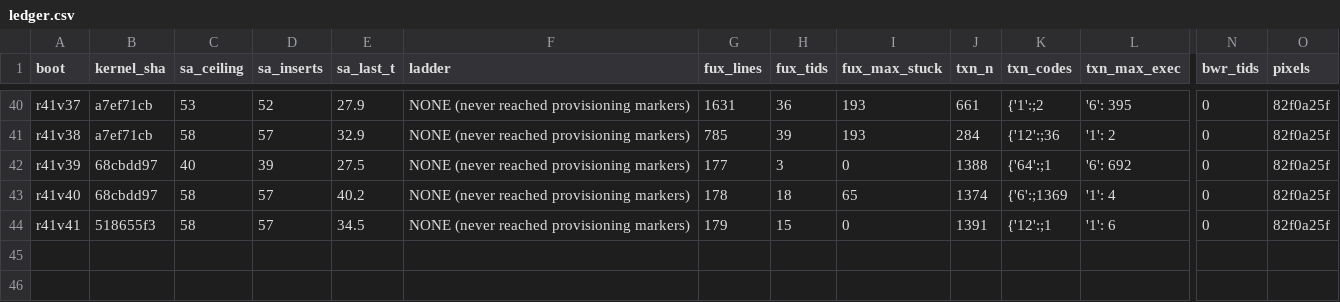
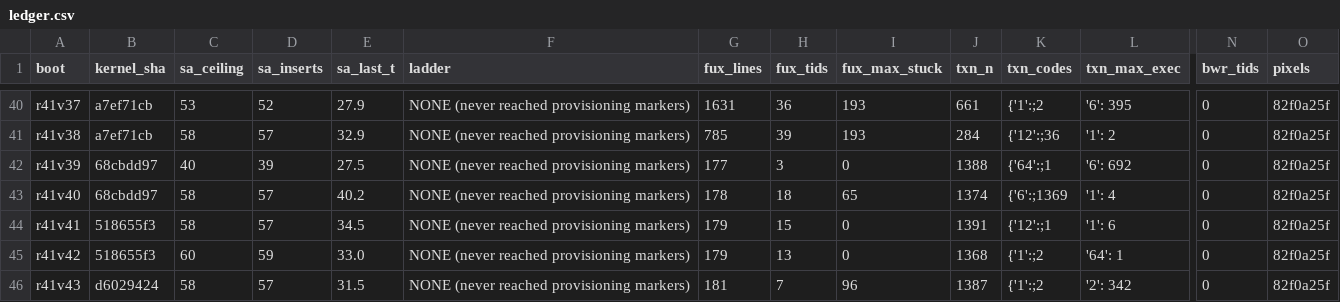
Before and after one commit to topkernel/Rux, a CSV file: run/r41/ledger.csv, drawn as a sheet; only a part is shown, gaps mark what is left out; rows hold the shown columns only; the diff names each change by its address in the sheet, - before the commit and + after, or states it on an @@ line.

Commit message:
run(r41): v42 (518655f3 control) + v43 (d6029424 = ea88abfa thread_has_work parity) banked
v42 control: SA 60, txn-hang n=1368 ('6':1364), HLD pair OS_IPC_0_340<->power_host
with target todo=1 (the invisible-todo bug shape), pixels 82f0a25f.
v43 first ea88abfa boot: SA 58, n=1387 but MIXED codes ('6':870 '2':342 '12':173),
new comm set (telecom/bootanimation/DB_TaskExecutor replace time_service/foundation),
HLD pair now OS_IPC_3_567<->power_host with todo=0 on BOTH sides, and the pair's
txn1829 actually COMPLETED (SLOW-TXN 6060ms exec at t=25s) instead of parking 819+s.
WAKE-RUN-LEAK pre-existing on both kernels (570 vs 550 lines). fdreap grace-stall
prints bimodal across boots on both kernels (v39:0 v40:1 v41:1260 v42:0 v43:1195)
- not attributable to the fix. Pixels unchanged 82f0a25f.

```diff
--- a/run/r41/ledger.csv
+++ b/run/r41/ledger.csv
+row 45: r41v42 | 518655f3 | 60 | 59 | 33.0 | NONE (never reached provisioning markers) | 179 | 13 | 0 | 1368 | {'1':;2 | '64': 1 | 0 | 82f0a25f
+row 46: r41v43 | d6029424 | 58 | 57 | 31.5 | NONE (never reached provisioning markers) | 181 | 7 | 96 | 1387 | {'1':;2 | '2': 342 | 0 | 82f0a25f
```
Also changed, not shown: 1 other file.
